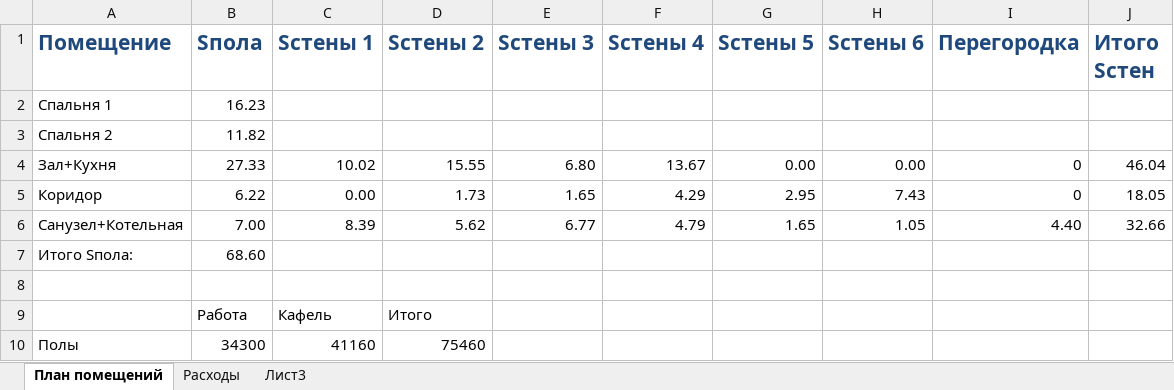
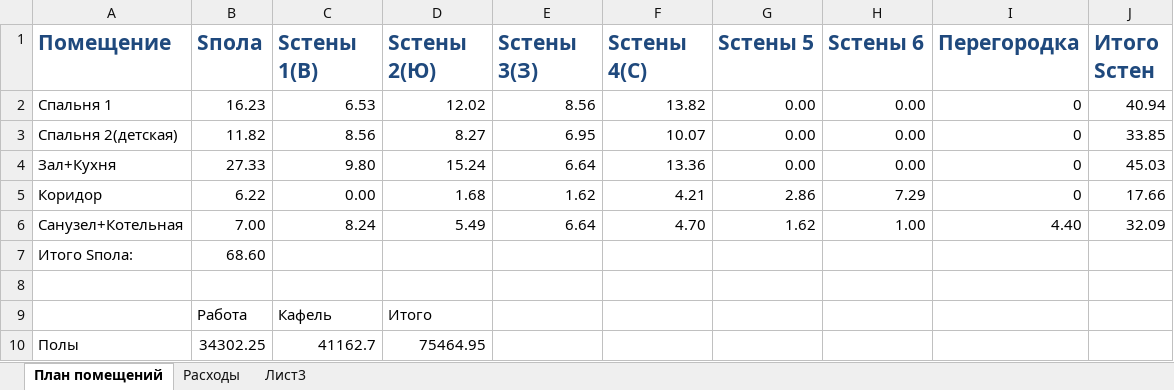
Before and after one commit to AlekseyGo/HouseProject, an Excel workbook: Татьяничевой 25/Расходы на ремонт.xlsx, sheet План помещений, drawn as a sheet; only a part is shown; values as stored, in another font and other column widths than the file's, no borders; removed rows and columns are numbered as before the commit, all else as after; the diff covers the shown part only; the diff names each change by its address in the sheet, - before the commit and + after, or states it on an @@ line.

Commit message:
14.01.2018

```diff
--- a/Татьяничевой 25/Расходы на ремонт.xlsx (sheet План помещений)
+++ b/Татьяничевой 25/Расходы на ремонт.xlsx (sheet План помещений)
-C1: Sстены 1
+C1: Sстены 1(В)
-D1: Sстены 2
+D1: Sстены 2(Ю)
-E1: Sстены 3
+E1: Sстены 3(З)
-F1: Sстены 4
+F1: Sстены 4(С)
-C2 (Sстены 1(В)): (empty)
+C2 (Sстены 1(В)): 6.53
-D2 (Sстены 2(Ю)): (empty)
+D2 (Sстены 2(Ю)): 12.02
-E2 (Sстены 3(З)): (empty)
+E2 (Sстены 3(З)): 8.56
-F2 (Sстены 4(С)): (empty)
+F2 (Sстены 4(С)): 13.82
-G2 (Sстены 5): (empty)
+G2 (Sстены 5): 0.00
-H2 (Sстены 6): (empty)
+H2 (Sстены 6): 0.00
-I2 (Перегородка): (empty)
+I2 (Перегородка): 0
-J2 (Итого Sстен): (empty)
+J2 (Итого Sстен): 40.94
-row 3: Спальня 2 | 11.82
+row 3: Спальня 2(детская) | 11.82 | 8.56 | 8.27 | 6.95 | 10.07 | 0.00 | 0.00 | 0 | 33.85
-C4 (Sстены 1(В)): 10.02
+C4 (Sстены 1(В)): 9.80
-D4 (Sстены 2(Ю)): 15.55
+D4 (Sстены 2(Ю)): 15.24
-E4 (Sстены 3(З)): 6.80
+E4 (Sстены 3(З)): 6.64
-F4 (Sстены 4(С)): 13.67
+F4 (Sстены 4(С)): 13.36
-J4 (Итого Sстен): 46.04
+J4 (Итого Sстен): 45.03
-D5 (Sстены 2(Ю)): 1.73
+D5 (Sстены 2(Ю)): 1.68
-E5 (Sстены 3(З)): 1.65
+E5 (Sстены 3(З)): 1.62
-F5 (Sстены 4(С)): 4.29
+F5 (Sстены 4(С)): 4.21
-G5 (Sстены 5): 2.95
+G5 (Sстены 5): 2.86
-H5 (Sстены 6): 7.43
+H5 (Sстены 6): 7.29
-J5 (Итого Sстен): 18.05
+J5 (Итого Sстен): 17.66
-C6 (Sстены 1(В)): 8.39
+C6 (Sстены 1(В)): 8.24
-D6 (Sстены 2(Ю)): 5.62
+D6 (Sстены 2(Ю)): 5.49
-E6 (Sстены 3(З)): 6.77
+E6 (Sстены 3(З)): 6.64
-F6 (Sстены 4(С)): 4.79
+F6 (Sстены 4(С)): 4.70
-G6 (Sстены 5): 1.65
+G6 (Sстены 5): 1.62
-H6 (Sстены 6): 1.05
+H6 (Sстены 6): 1.00
-J6 (Итого Sстен): 32.66
+J6 (Итого Sстен): 32.09
-B10 (Sпола): 34300
+B10 (Sпола): 34302.25
-C10 (Sстены 1(В)): 41160
+C10 (Sстены 1(В)): 41162.7
-D10 (Sстены 2(Ю)): 75460
+D10 (Sстены 2(Ю)): 75464.95
```
Also changed, not shown: 6 edited cells and cell formats elsewhere in this sheet, sheet Расходы, formulas that keep their value.
